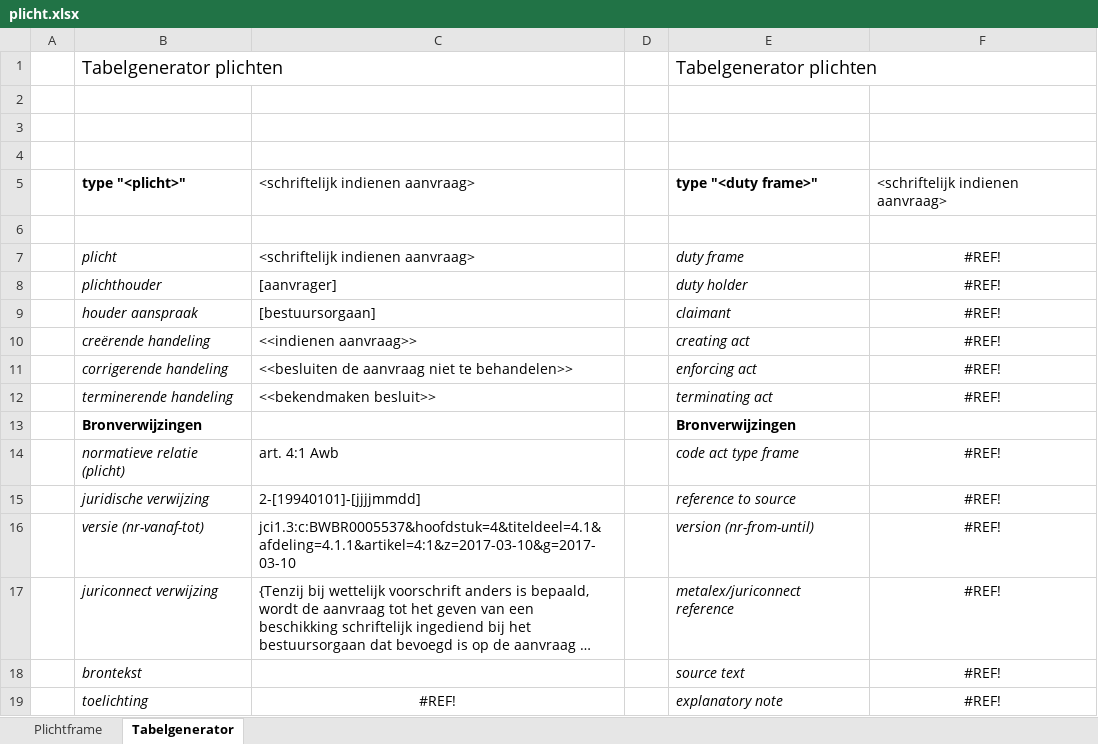
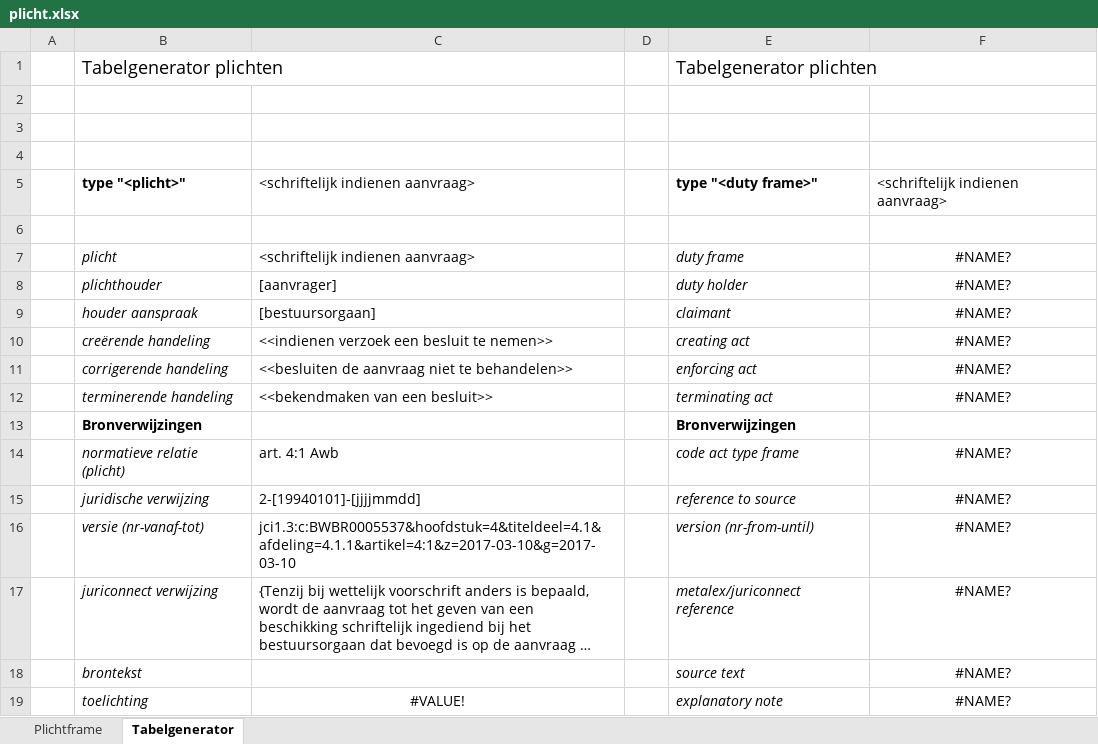
Before and after one commit to discipl/discipl-law-reg, an Excel workbook: tool/excels/plicht.xlsx, sheet Tabelgenerator, drawn as a sheet; long unchanged cells end in …; values as stored, in another font and other column widths than the file's, no borders; the diff names each change by its address in the sheet, - before the commit and + after, or states it on an @@ line.

```diff
--- a/tool/excels/plicht.xlsx (sheet Tabelgenerator)
+++ b/tool/excels/plicht.xlsx (sheet Tabelgenerator)
-F7:F12: #REF!
+F7:F12: #NAME?
-C10: <<indienen aanvraag>>
+C10: <<indienen verzoek een besluit te nemen>>
-C12: <<bekendmaken besluit>>
+C12: <<bekendmaken van een besluit>>
-F14:F19: #REF!
+F14:F19: #NAME?
-C19: #REF!
+C19: #VALUE!
```
Also changed, not shown: sheet Plichtframe, formulas that keep their value, tool/excels/handeling.xlsx, 4 other files.
